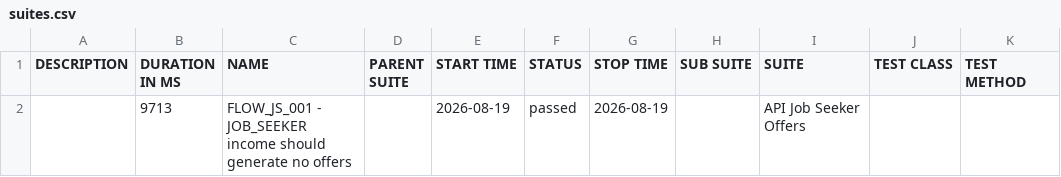
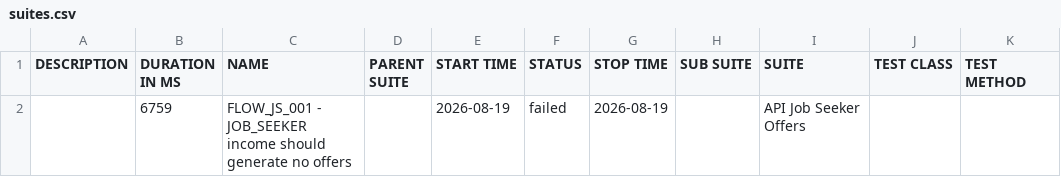
Before and after one commit to Rajat-Shakya/DigitalLandingAutomation-allure-report, a CSV file: data/suites.csv, drawn as a sheet.

```diff
--- a/data/suites.csv
+++ b/data/suites.csv
@@ -1,2 +1,2 @@
 "DESCRIPTION","DURATION IN MS","NAME","PARENT SUITE","START TIME","STATUS","STOP TIME","SUB SUITE","SUITE","TEST CLASS","TEST METHOD"
-"","9713","FLOW_JS_001 - JOB_SEEKER income should generate no offers","","2026-08-19","passed","2026-08-19","","API Job Seeker Offers","",""
+"","6759","FLOW_JS_001 - JOB_SEEKER income should generate no offers","","2026-08-19","failed","2026-08-19","","API Job Seeker Offers","",""
```
Also changed, not shown: 27 other files.
